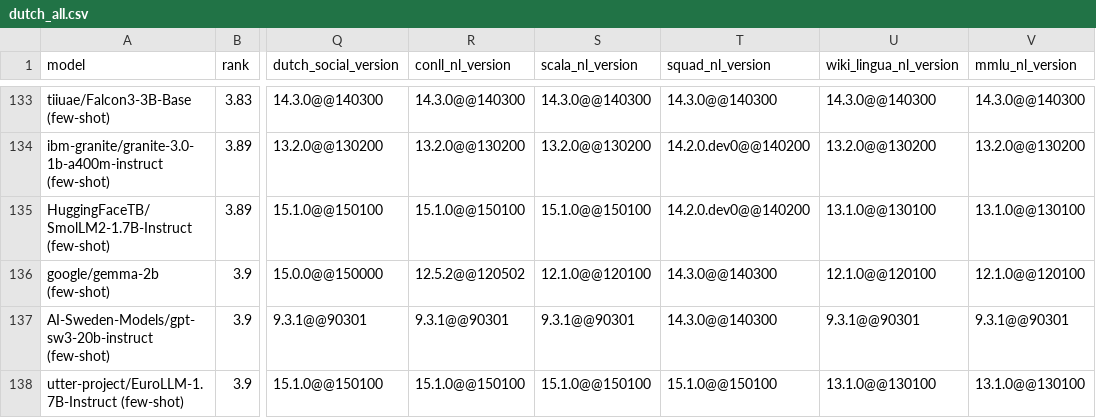
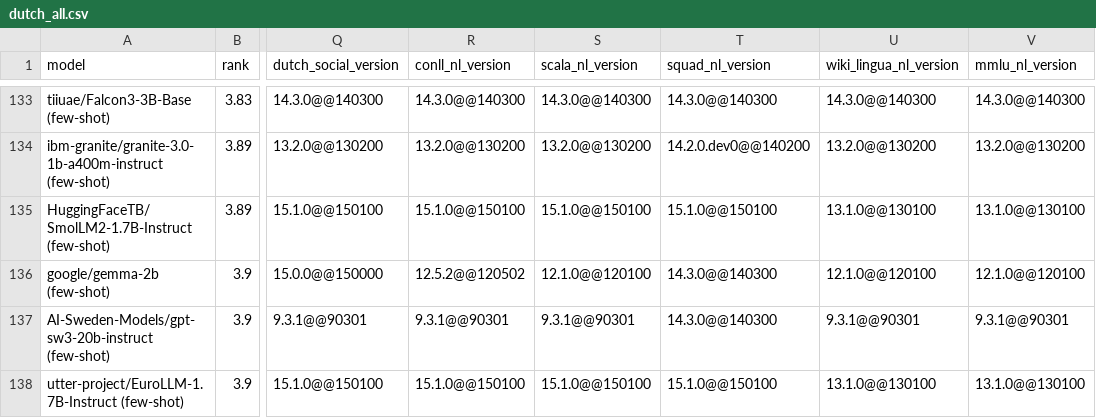
Before and after one commit to viggo-gascou/leaderboards, a CSV file: leaderboards/dutch_all.csv, drawn as a sheet; only a part is shown, gaps mark what is left out; the diff names each change by its address in the sheet, - before the commit and + after, or states it on an @@ line.

Commit message:
feat: Update leaderboards

```diff
--- a/leaderboards/dutch_all.csv
+++ b/leaderboards/dutch_all.csv
-T135 (squad_nl_version): 14.2.0.dev0@@140200
+T135 (squad_nl_version): 15.1.0@@150100
```
Also changed, not shown: leaderboards/dutch_nlu.csv, leaderboards/european_all.csv, 29 other files.
